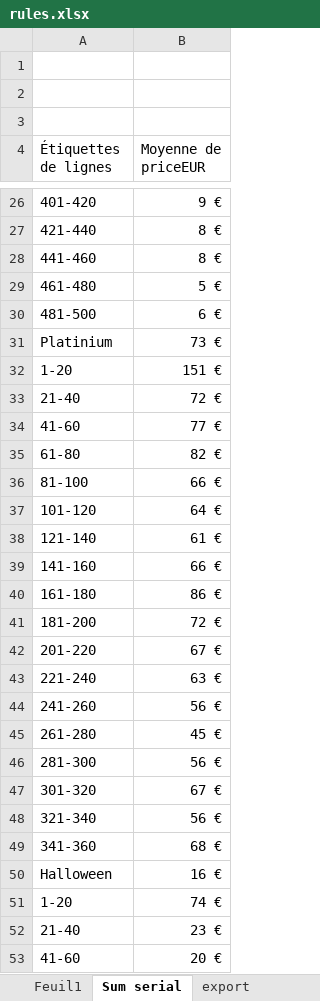
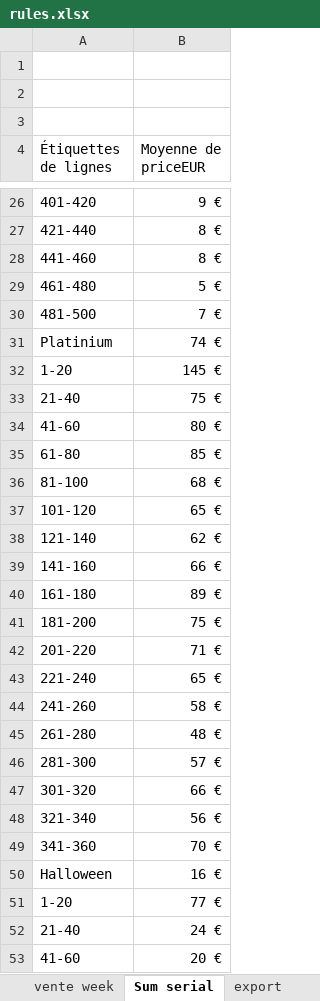
Before and after one commit to JulienMaille/rules-market-watcher, an Excel workbook: rules.xlsx, sheet Sum serial, drawn as a sheet; only a part is shown, gaps mark what is left out; values as stored, in another font and other column widths than the file's, no borders; charts and pictures not drawn; the diff covers the shown part only; the diff names each change by its address in the sheet, - before the commit and + after, or states it on an @@ line.

```diff
--- a/rules.xlsx (sheet Sum serial)
+++ b/rules.xlsx (sheet Sum serial)
-sheet tab: Feuil1
+sheet tab: vente week
-B30 (Moyenne de priceEUR): 6 €
+B30 (Moyenne de priceEUR): 7 €
-B31 (Moyenne de priceEUR): 73 €
+B31 (Moyenne de priceEUR): 74 €
-B32 (Moyenne de priceEUR): 151 €
+B32 (Moyenne de priceEUR): 145 €
-B33 (Moyenne de priceEUR): 72 €
+B33 (Moyenne de priceEUR): 75 €
-B34 (Moyenne de priceEUR): 77 €
+B34 (Moyenne de priceEUR): 80 €
-B35 (Moyenne de priceEUR): 82 €
+B35 (Moyenne de priceEUR): 85 €
-B36 (Moyenne de priceEUR): 66 €
+B36 (Moyenne de priceEUR): 68 €
-B37 (Moyenne de priceEUR): 64 €
+B37 (Moyenne de priceEUR): 65 €
-B38 (Moyenne de priceEUR): 61 €
+B38 (Moyenne de priceEUR): 62 €
-B40 (Moyenne de priceEUR): 86 €
+B40 (Moyenne de priceEUR): 89 €
-B41 (Moyenne de priceEUR): 72 €
+B41 (Moyenne de priceEUR): 75 €
-B42 (Moyenne de priceEUR): 67 €
+B42 (Moyenne de priceEUR): 71 €
-B43 (Moyenne de priceEUR): 63 €
+B43 (Moyenne de priceEUR): 65 €
-B44 (Moyenne de priceEUR): 56 €
+B44 (Moyenne de priceEUR): 58 €
-B45 (Moyenne de priceEUR): 45 €
+B45 (Moyenne de priceEUR): 48 €
-B46 (Moyenne de priceEUR): 56 €
+B46 (Moyenne de priceEUR): 57 €
-B47 (Moyenne de priceEUR): 67 €
+B47 (Moyenne de priceEUR): 66 €
-B49 (Moyenne de priceEUR): 68 €
+B49 (Moyenne de priceEUR): 70 €
-B51 (Moyenne de priceEUR): 74 €
+B51 (Moyenne de priceEUR): 77 €
-B52 (Moyenne de priceEUR): 23 €
+B52 (Moyenne de priceEUR): 24 €
```
Also changed, not shown: 18 edited cells elsewhere in this sheet, sheet export, sheet nb ventes, sheet Nb cartes, sheet ventes date, sheet Moy plat, sheet Sum plat, 3 more sheets, other sheet tabs, charts or pictures, 3 other files.
